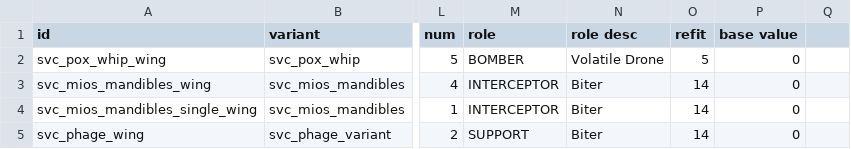
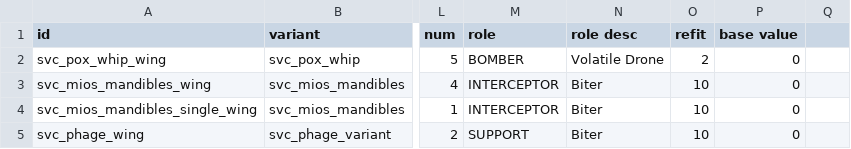
Before and after one commit to DesperatePeter/starsector-symbiotic-void-creatures, a CSV file: data/hulls/wing_data.csv, drawn as a sheet; only a part is shown, gaps mark what is left out; the diff names each change by its address in the sheet, - before the commit and + after, or states it on an @@ line.

```diff
--- a/data/hulls/wing_data.csv
+++ b/data/hulls/wing_data.csv
-O2 (refit): 5
+O2 (refit): 2
-O3:O5 (refit): 14
+O3:O5 (refit): 10
```
Also changed, not shown: data/hulls/ship_data.csv, data/weapons/weapon_data.csv, 9 other files.
